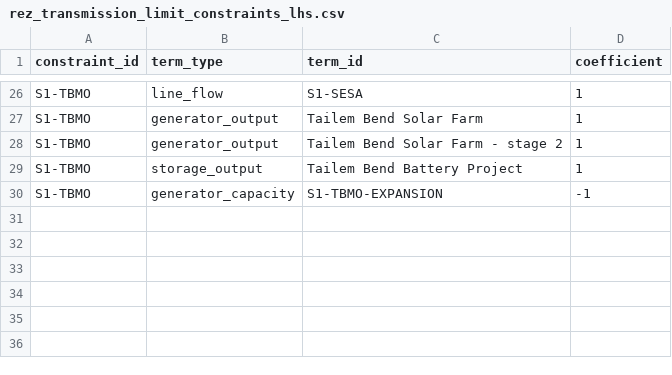
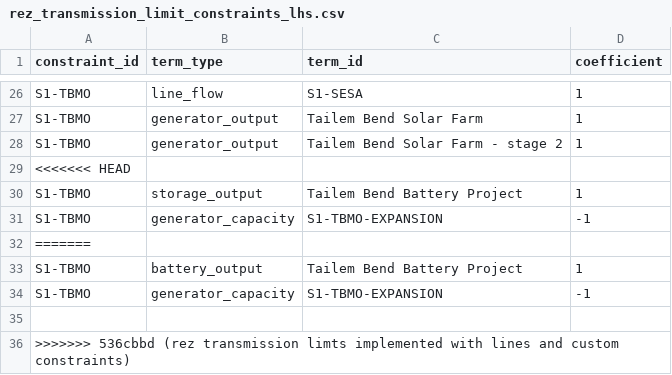
Before and after one commit to Open-ISP/ISPyPSA, a CSV file: src/ispypsa/templater/manually_extracted_template_tables/6.0/rez_transmission_limit_constraints_lhs.csv, drawn as a sheet; only a part is shown, gaps mark what is left out.

Commit message:
rez transmission limts implemented with lines and custom constraints

```diff
--- a/src/ispypsa/templater/manually_extracted_template_tables/6.0/rez_transmission_limit_constraints_lhs.csv
+++ b/src/ispypsa/templater/manually_extracted_template_tables/6.0/rez_transmission_limit_constraints_lhs.csv
@@ -28,3 +28,9 @@ S1-TBMO,generator_output,Tailem Bend Solar Farm,1
 S1-TBMO,generator_output,Tailem Bend Solar Farm - stage 2,1
+<<<<<<< HEAD
 S1-TBMO,storage_output,Tailem Bend Battery Project,1
 S1-TBMO,generator_capacity,S1-TBMO-EXPANSION,-1
+=======
+S1-TBMO,battery_output,Tailem Bend Battery Project,1
+S1-TBMO,generator_capacity,S1-TBMO-EXPANSION,-1
+,
+>>>>>>> 536cbbd (rez transmission limts implemented with lines and custom constraints)
```
Also changed, not shown: 6 other files.
